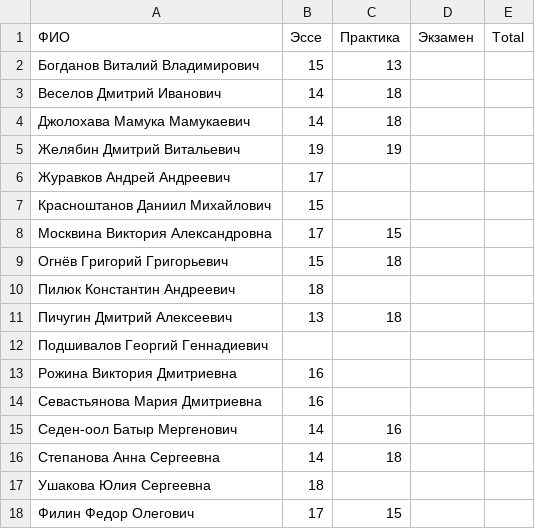
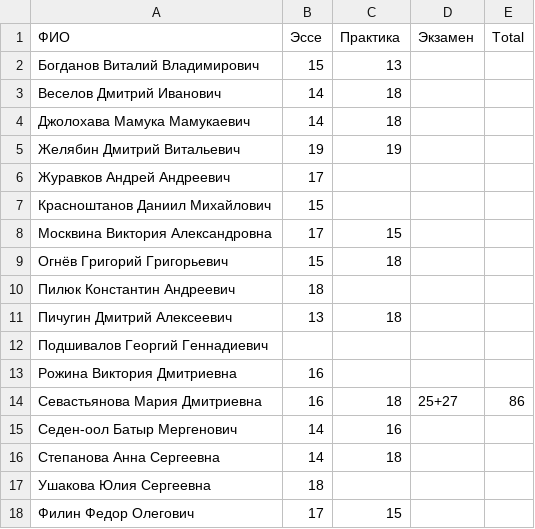
Before and after one commit to balezz/modern_dl, a CSV file: RESULTS_2.csv, drawn as a sheet.

Commit message:
Update RESULTS_2.csv

```diff
--- a/RESULTS_2.csv
+++ b/RESULTS_2.csv
@@ -13,3 +13,3 @@
 Рожина Виктория Дмитриевна,16,,,
-Севастьянова Мария Дмитриевна,16,,,
+Севастьянова Мария Дмитриевна,16,18,25+27,86
 Седен-оол Батыр Мергенович,14,16,,
```
